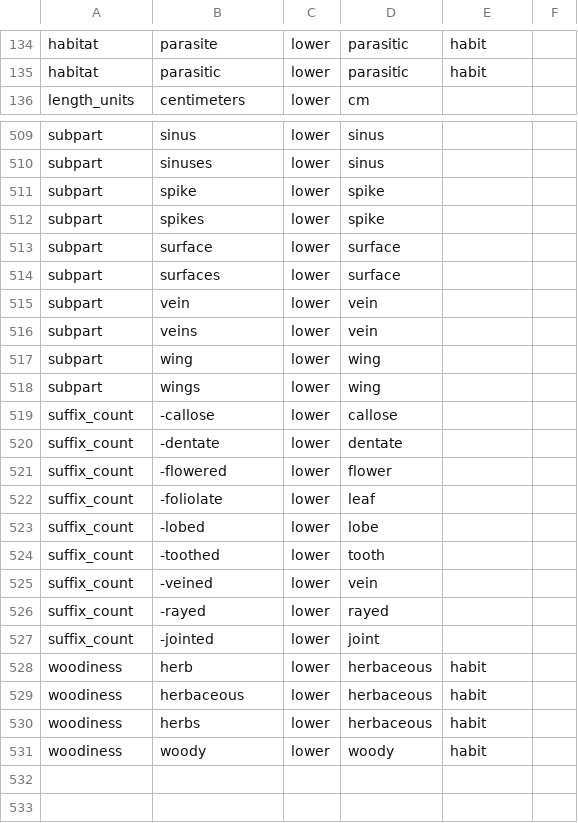
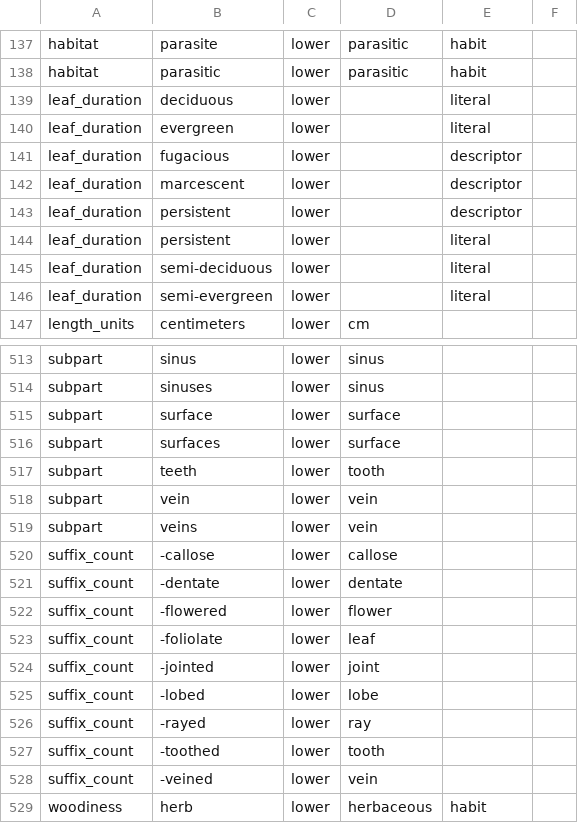
Before and after one commit to rafelafrance/traiter_efloras, a CSV file: efloras/vocabulary/terms.csv, drawn as a sheet; only a part is shown, gaps mark what is left out; the shorter side is filled out with more unchanged rows; the diff covers the shown part only.

Commit message:
Updating vocabulary

```diff
--- a/efloras/vocabulary/terms.csv
+++ b/efloras/vocabulary/terms.csv
@@ -135,2 +138,10 @@ habitat,parasite,lower,parasitic,habit,
 habitat,parasitic,lower,parasitic,habit,
+leaf_duration,deciduous,lower,,literal,
+leaf_duration,evergreen,lower,,literal,
+leaf_duration,fugacious,lower,,descriptor,
+leaf_duration,marcescent,lower,,descriptor,
+leaf_duration,persistent,lower,,descriptor,
+leaf_duration,persistent,lower,,literal,
+leaf_duration,semi-deciduous,lower,,literal,
+leaf_duration,semi-evergreen,lower,,literal,
 length_units,centimeters,lower,cm,,
@@ -510,10 +514,7 @@ subpart,sinus,lower,sinus,,
 subpart,sinuses,lower,sinus,,
-subpart,spike,lower,spike,,
-subpart,spikes,lower,spike,,
 subpart,surface,lower,surface,,
 subpart,surfaces,lower,surface,,
+subpart,teeth,lower,tooth,,
 subpart,vein,lower,vein,,
 subpart,veins,lower,vein,,
-subpart,wing,lower,wing,,
-subpart,wings,lower,wing,,
 suffix_count,-callose,lower,callose,,
@@ -522,7 +523,7 @@ suffix_count,-flowered,lower,flower,,
 suffix_count,-foliolate,lower,leaf,,
+suffix_count,-jointed,lower,joint,,
 suffix_count,-lobed,lower,lobe,,
+suffix_count,-rayed,lower,ray,,
 suffix_count,-toothed,lower,tooth,,
 suffix_count,-veined,lower,vein,,
-suffix_count,-rayed,lower,rayed,,
-suffix_count,-jointed,lower,joint,,
 woodiness,herb,lower,herbaceous,habit,
```
Also changed, not shown: 11 added rows, 15 removed rows and 3 edited cells elsewhere in this file, 6 other files.
